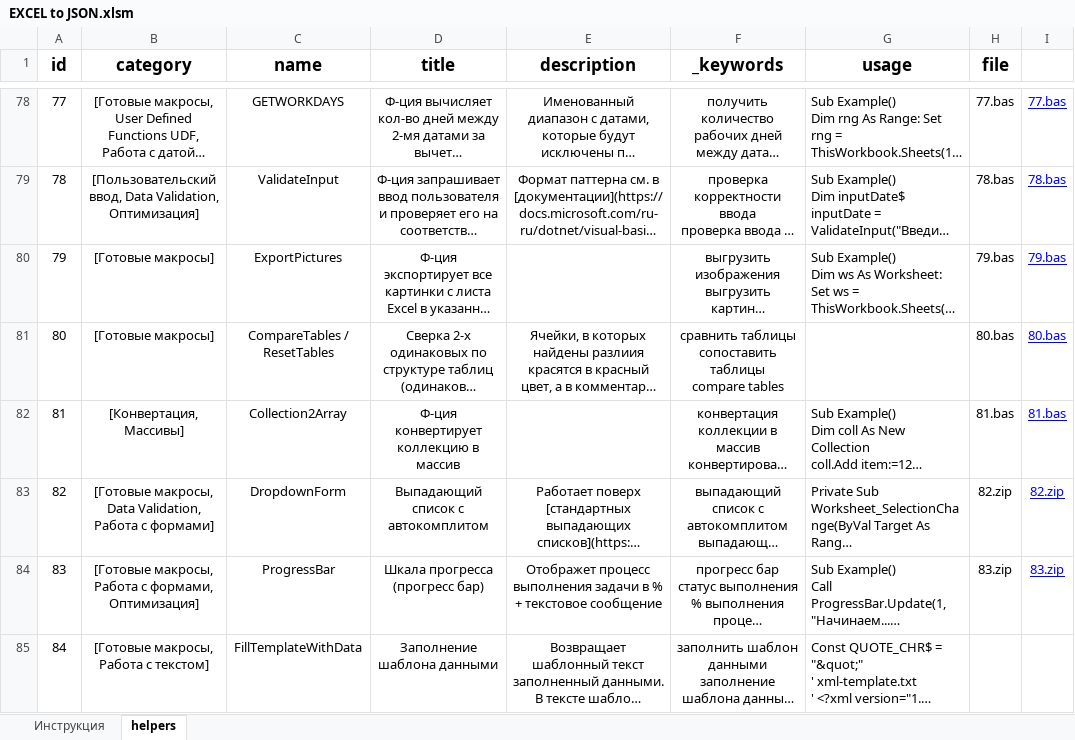
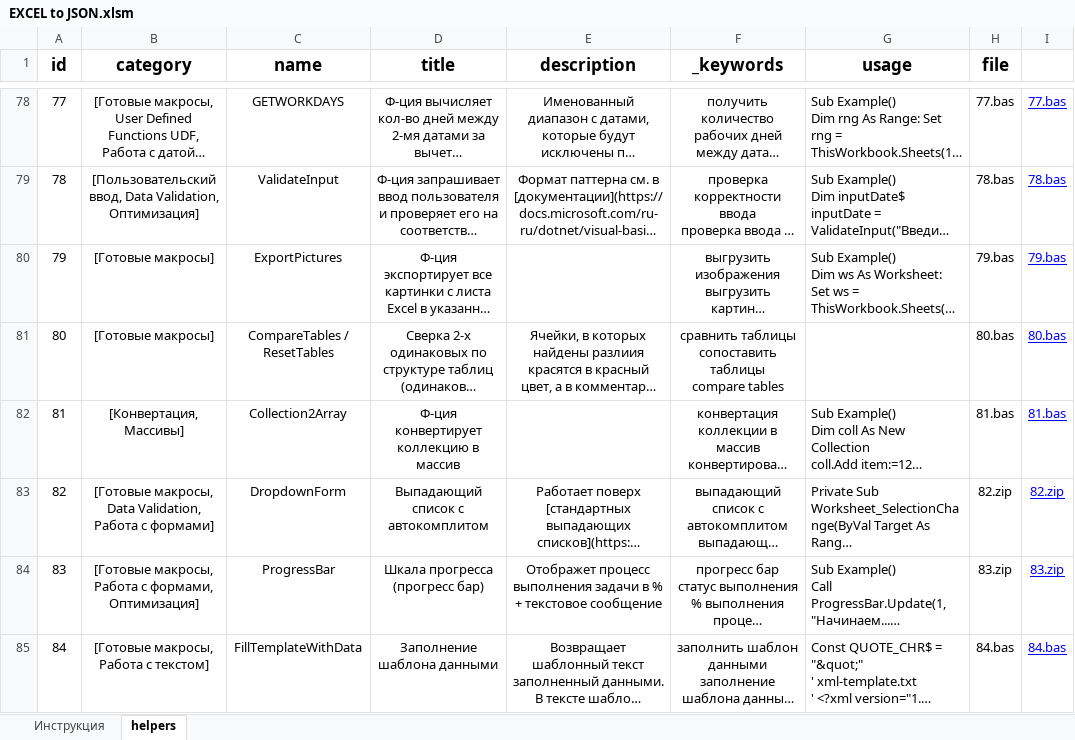
Before and after one commit to akzhar/vba-helpers-api, an Excel workbook: data/EXCEL to JSON.xlsm, sheet helpers, drawn as a sheet; only a part is shown, gaps mark what is left out; long unchanged cells end in …; values as stored, in another font and other column widths than the file's, no borders; table styles not drawn; the diff covers the shown part only; the diff names each change by its address in the sheet, - before the commit and + after, or states it on an @@ line.

Commit message:
Add 85.bas helper: SetComment

```diff
--- a/data/EXCEL to JSON.xlsm (sheet helpers)
+++ b/data/EXCEL to JSON.xlsm (sheet helpers)
-H85 (file): (empty)
+H85 (file): 84.bas
-I85: (empty)
+I85: 84.bas
```
Also changed, not shown: 1 added row and 1 edited cell elsewhere in this sheet, 2 other files.
